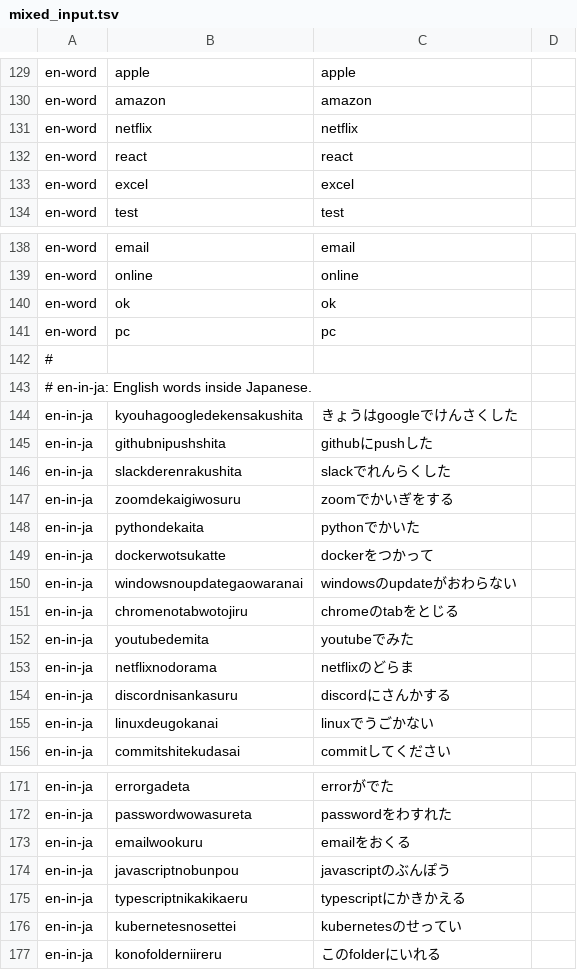
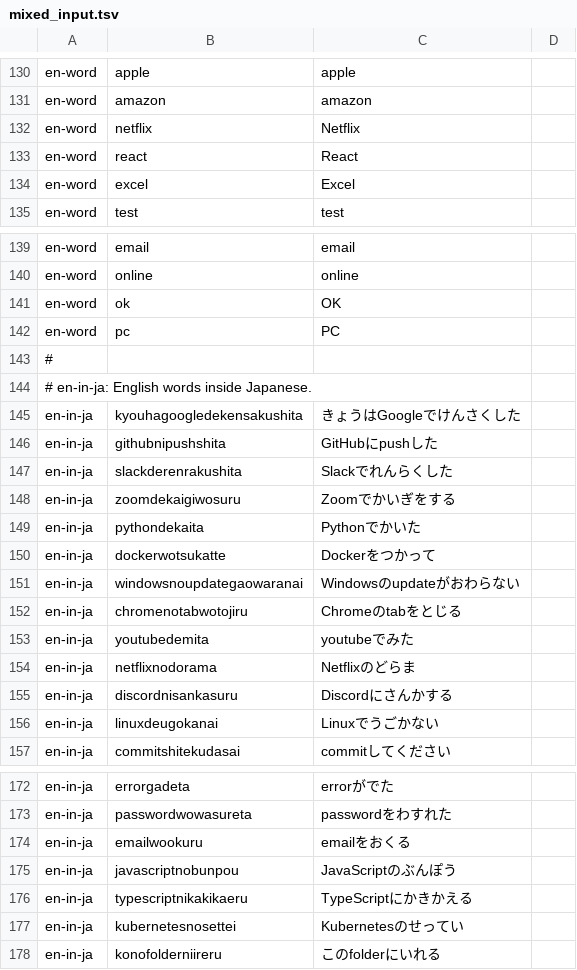
Before and after one commit to esehehelp/setsuna-ime, a TSV file: crates/ime-core/bench/mixed_input.tsv, drawn as a sheet; only a part is shown, gaps mark what is left out; the diff covers the shown part only.

```diff
--- a/crates/ime-core/bench/mixed_input.tsv
+++ b/crates/ime-core/bench/mixed_input.tsv
@@ -130,5 +131,5 @@ en-word	apple	apple
 en-word	amazon	amazon
-en-word	netflix	netflix
-en-word	react	react
-en-word	excel	excel
+en-word	netflix	Netflix
+en-word	react	React
+en-word	excel	Excel
 en-word	test	test
@@ -139,18 +140,18 @@ en-word	email	email
 en-word	online	online
-en-word	ok	ok
-en-word	pc	pc
+en-word	ok	OK
+en-word	pc	PC
 #
 # en-in-ja: English words inside Japanese.
-en-in-ja	kyouhagoogledekensakushita	きょうはgoogleでけんさくした
-en-in-ja	githubnipushshita	githubにpushした
-en-in-ja	slackderenrakushita	slackでれんらくした
-en-in-ja	zoomdekaigiwosuru	zoomでかいぎをする
-en-in-ja	pythondekaita	pythonでかいた
-en-in-ja	dockerwotsukatte	dockerをつかって
-en-in-ja	windowsnoupdategaowaranai	windowsのupdateがおわらない
-en-in-ja	chromenotabwotojiru	chromeのtabをとじる
+en-in-ja	kyouhagoogledekensakushita	きょうはGoogleでけんさくした
+en-in-ja	githubnipushshita	GitHubにpushした
+en-in-ja	slackderenrakushita	Slackでれんらくした
+en-in-ja	zoomdekaigiwosuru	Zoomでかいぎをする
+en-in-ja	pythondekaita	Pythonでかいた
+en-in-ja	dockerwotsukatte	Dockerをつかって
+en-in-ja	windowsnoupdategaowaranai	Windowsのupdateがおわらない
+en-in-ja	chromenotabwotojiru	Chromeのtabをとじる
 en-in-ja	youtubedemita	youtubeでみた
-en-in-ja	netflixnodorama	netflixのどらま
-en-in-ja	discordnisankasuru	discordにさんかする
-en-in-ja	linuxdeugokanai	linuxでうごかない
+en-in-ja	netflixnodorama	Netflixのどらま
+en-in-ja	discordnisankasuru	Discordにさんかする
+en-in-ja	linuxdeugokanai	Linuxでうごかない
 en-in-ja	commitshitekudasai	commitしてください
@@ -173,5 +174,5 @@ en-in-ja	passwordwowasureta	passwordをわすれた
 en-in-ja	emailwookuru	emailをおくる
-en-in-ja	javascriptnobunpou	javascriptのぶんぽう
-en-in-ja	typescriptnikakikaeru	typescriptにかきかえる
-en-in-ja	kubernetesnosettei	kubernetesのせってい
+en-in-ja	javascriptnobunpou	JavaScriptのぶんぽう
+en-in-ja	typescriptnikakikaeru	TypeScriptにかきかえる
+en-in-ja	kubernetesnosettei	Kubernetesのせってい
 en-in-ja	konofolderniireru	このfolderにいれる
```
Also changed, not shown: 2 added rows and 37 edited cells elsewhere in this file, 6 other files.
